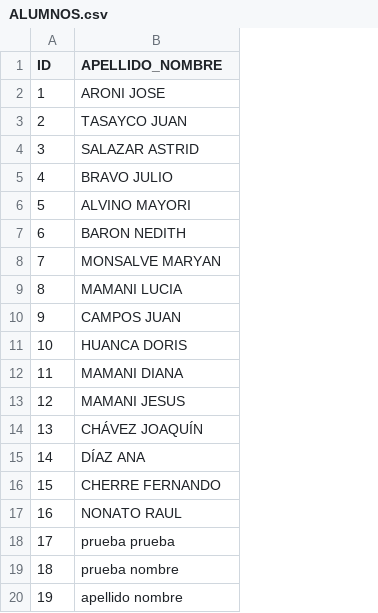
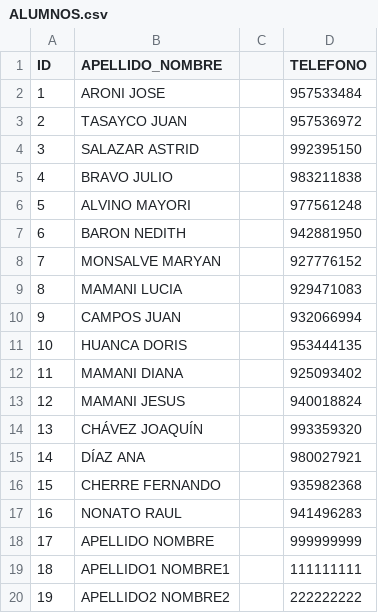
Before and after one commit to RaulNonato/PowerBI-I, a CSV file: ALUMNOS.csv, drawn as a sheet; the diff names each change by its address in the sheet, - before the commit and + after, or states it on an @@ line.

Commit message:
Update ALUMNOS.csv

```diff
--- a/ALUMNOS.csv
+++ b/ALUMNOS.csv
+column C, empty
+column D (TELEFONO), rows 2-20: 957533484 | 957536972 | 992395150 | 983211838 | 977561248 | 942881950 | 927776152 | 929471083 | 932066994 | 953444135 | 925093402 | 940018824 | 993359320 | 980027921 | 935982368 | 941496283 | 999999999 | 111111111 | 222222222
-B18 (APELLIDO_NOMBRE): prueba prueba
+B18 (APELLIDO_NOMBRE): APELLIDO NOMBRE
-B19 (APELLIDO_NOMBRE): prueba nombre
+B19 (APELLIDO_NOMBRE): APELLIDO1 NOMBRE1
-B20 (APELLIDO_NOMBRE): apellido nombre
+B20 (APELLIDO_NOMBRE): APELLIDO2 NOMBRE2
```
